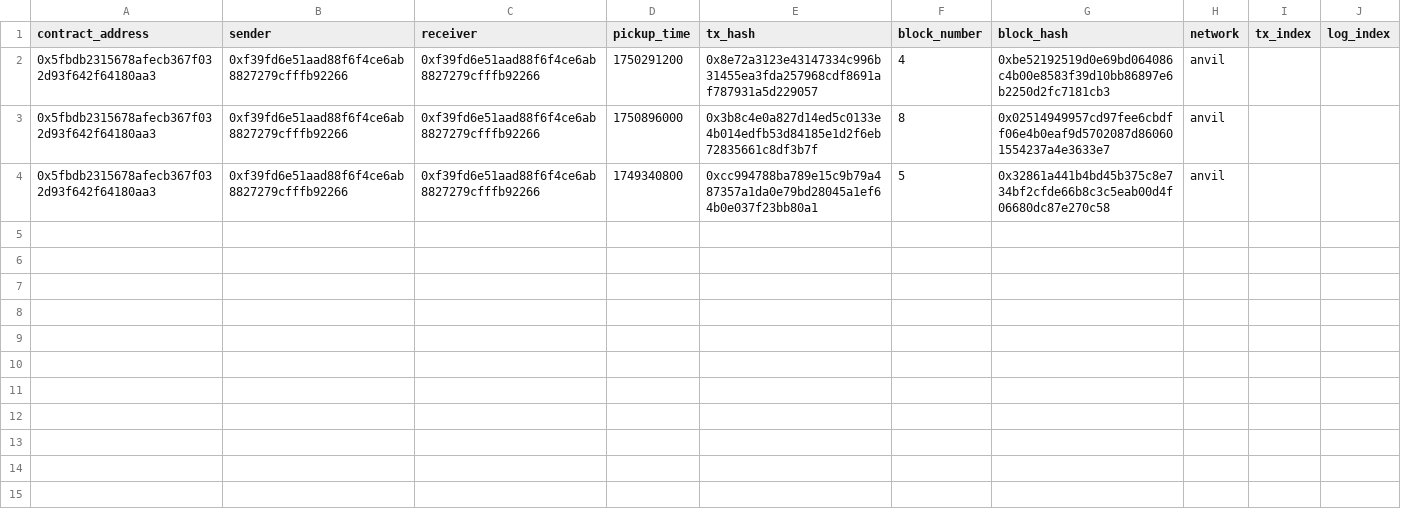
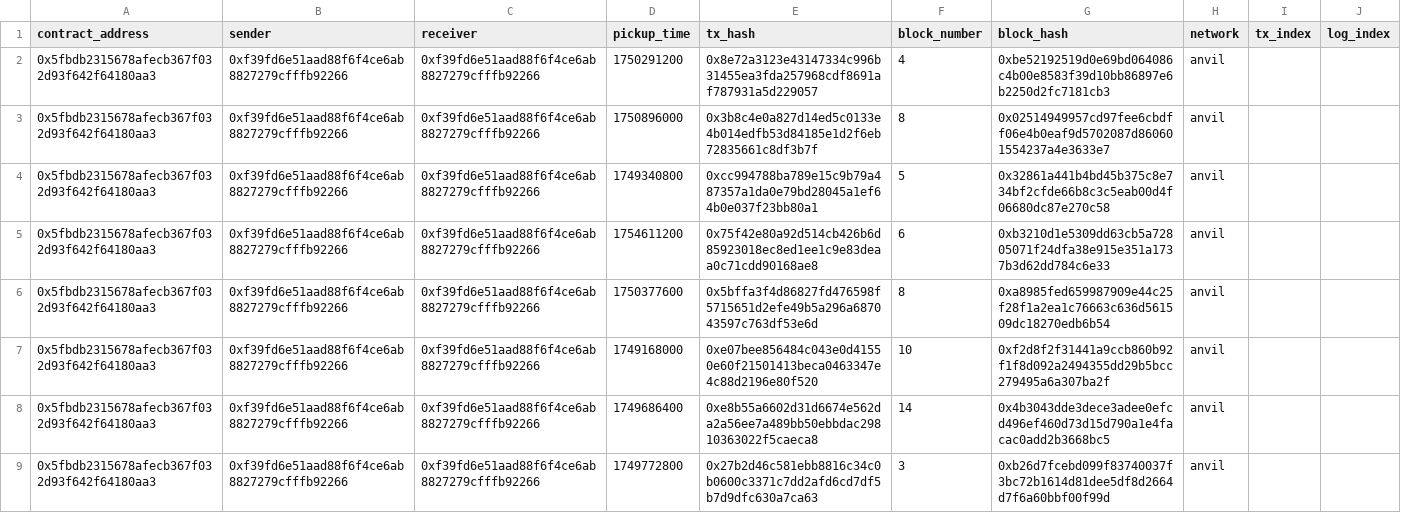
Before and after one commit to samparke/sums-blockchain-demonstrator-, a CSV file: supplyChainIndexer/generated_csv/SupplyChain/supplychain-shipmentintransit.csv, drawn as a sheet; the diff names each change by its address in the sheet, - before the commit and + after, or states it on an @@ line.

```diff
--- a/supplyChainIndexer/generated_csv/SupplyChain/supplychain-shipmentintransit.csv
+++ b/supplyChainIndexer/generated_csv/SupplyChain/supplychain-shipmentintransit.csv
+row 5: 0x5fbdb2315678afecb367f032d93f642f64180aa3 | 0xf39fd6e51aad88f6f4ce6ab8827279cfffb92266 | 0xf39fd6e51aad88f6f4ce6ab8827279cfffb92266 | 1754611200 | 0x75f42e80a92d514cb426b6d85923018ec8ed1ee1c9e83deaa0c71cdd90168ae8 | 6 | 0xb3210d1e5309dd63cb5a72805071f24dfa38e915e351a1737b3d62dd784c6e33 | anvil
+row 6: 0x5fbdb2315678afecb367f032d93f642f64180aa3 | 0xf39fd6e51aad88f6f4ce6ab8827279cfffb92266 | 0xf39fd6e51aad88f6f4ce6ab8827279cfffb92266 | 1750377600 | 0x5bffa3f4d86827fd476598f5715651d2efe49b5a296a687043597c763df53e6d | 8 | 0xa8985fed659987909e44c25f28f1a2ea1c76663c636d561509dc18270edb6b54 | anvil
+row 7: 0x5fbdb2315678afecb367f032d93f642f64180aa3 | 0xf39fd6e51aad88f6f4ce6ab8827279cfffb92266 | 0xf39fd6e51aad88f6f4ce6ab8827279cfffb92266 | 1749168000 | 0xe07bee856484c043e0d41550e60f21501413beca0463347e4c88d2196e80f520 | 10 | 0xf2d8f2f31441a9ccb860b92f1f8d092a2494355dd29b5bcc279495a6a307ba2f | anvil
+row 8: 0x5fbdb2315678afecb367f032d93f642f64180aa3 | 0xf39fd6e51aad88f6f4ce6ab8827279cfffb92266 | 0xf39fd6e51aad88f6f4ce6ab8827279cfffb92266 | 1749686400 | 0xe8b55a6602d31d6674e562da2a56ee7a489bb50ebbdac29810363022f5caeca8 | 14 | 0x4b3043dde3dece3adee0efcd496ef460d73d15d790a1e4facac0add2b3668bc5 | anvil
+row 9: 0x5fbdb2315678afecb367f032d93f642f64180aa3 | 0xf39fd6e51aad88f6f4ce6ab8827279cfffb92266 | 0xf39fd6e51aad88f6f4ce6ab8827279cfffb92266 | 1749772800 | 0x27b2d46c581ebb8816c34c0b0600c3371c7dd2afd6cd7df5b7d9dfc630a7ca63 | 3 | 0xb26d7fcebd099f83740037f3bc72b1614d81dee5df8d2664d7f6a60bbf00f99d | anvil
```
Also changed, not shown: supplyChainIndexer/generated_csv/SupplyChain/supplychain-shipmentcreated.csv, supplyChainIndexer/generated_csv/SupplyChain/supplychain-shipmentdelivered.csv, 4 other files.
